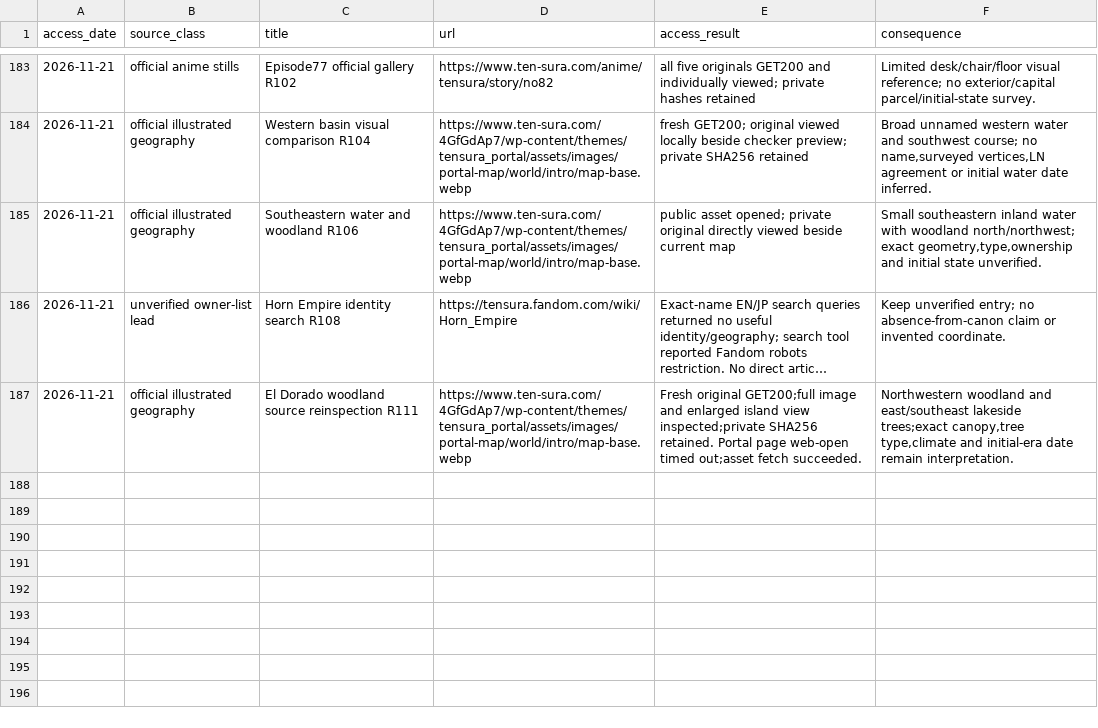
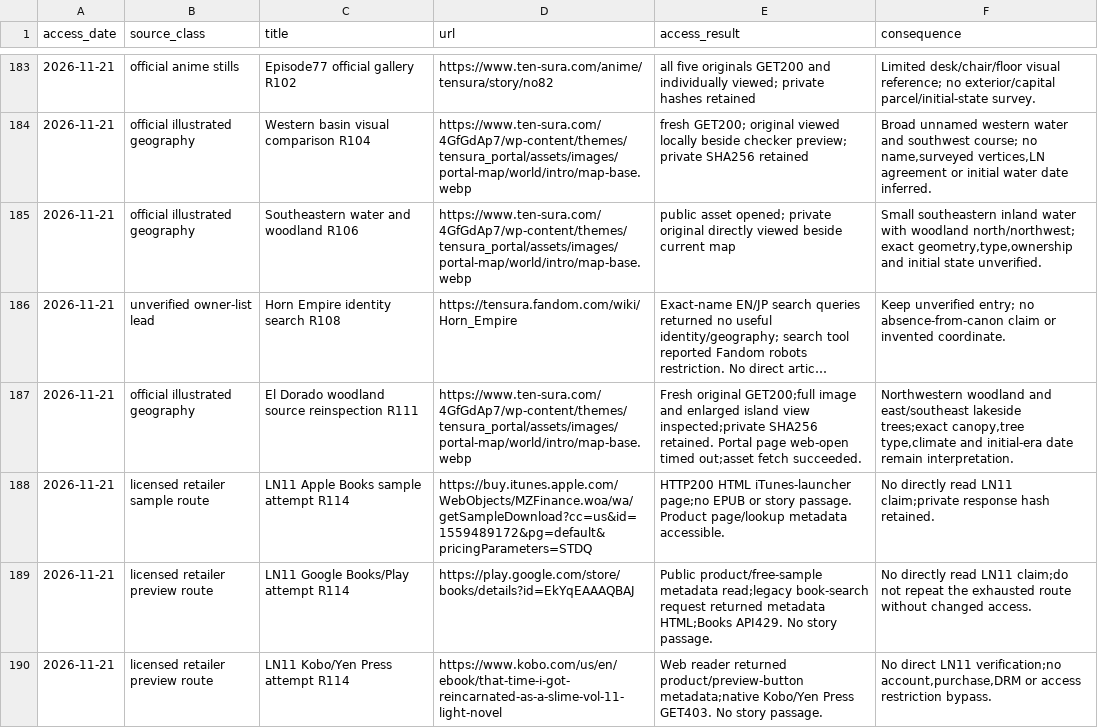
Before and after one commit to Yasuke2000/ocs-two-lives, a CSV file: docs/research/tensura-world-2026-11-19/source-access.csv, drawn as a sheet; only a part is shown, gaps mark what is left out; long unchanged cells end in ….

```diff
--- a/docs/research/tensura-world-2026-11-19/source-access.csv
+++ b/docs/research/tensura-world-2026-11-19/source-access.csv
@@ -187 +187,4 @@ access_date,source_class,title,url,access_result,consequence
 2026-11-21,official illustrated geography,El Dorado woodland source reinspection R111,https://www.ten-sura.com/4GfGdAp7/wp-content/themes/tensura_portal/assets/images/portal-map/world/intro/map-base.webp,Fresh original GET200;full image and enlarged island view inspected;private SHA256 retained. Portal page web-open timed out;asset fetch succeeded.,"Northwestern woodland and east/southeast lakeside trees;exact canopy,tree type,climate and initial-era date remain interpretation."
+2026-11-21,licensed retailer sample route,LN11 Apple Books sample attempt R114,https://buy.itunes.apple.com/WebObjects/MZFinance.woa/wa/getSampleDownload?cc=us&id=1559489172&pg=default&pricingParameters=STDQ,HTTP200 HTML iTunes-launcher page;no EPUB or story passage. Product page/lookup metadata accessible.,No directly read LN11 claim;private response hash retained.
+2026-11-21,licensed retailer preview route,LN11 Google Books/Play attempt R114,https://play.google.com/store/books/details?id=EkYqEAAAQBAJ,Public product/free-sample metadata read;legacy book-search request returned metadata HTML;Books API429. No story passage.,No directly read LN11 claim;do not repeat the exhausted route without changed access.
+2026-11-21,licensed retailer preview route,LN11 Kobo/Yen Press attempt R114,https://www.kobo.com/us/en/ebook/that-time-i-got-reincarnated-as-a-slime-vol-11-light-novel,Web reader returned product/preview-button metadata;native Kobo/Yen Press GET403. No story passage.,"No direct LN11 verification;no account,purchase,DRM or access restriction bypass."
```
Also changed, not shown: docs/research/tensura-world-2026-11-19/geography-facts.csv, 22 other files.
